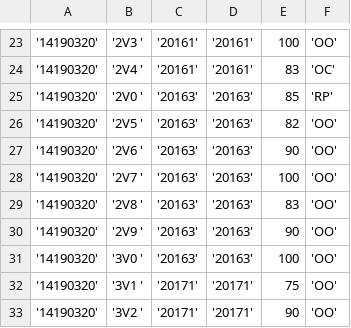
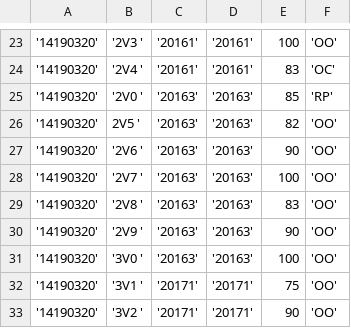
Before and after one commit to lxvl96/MateriasITI, a CSV file: 14190320.csv, drawn as a sheet; only a part is shown, gaps mark what is left out.

```diff
--- a/14190320.csv
+++ b/14190320.csv
@@ -25,3 +25,3 @@
 '14190320','2V0    ','20163','20163',85,'RP'
-'14190320','2V5    ','20163','20163',82,'OO'
+'14190320',2V5    ','20163','20163',82,'OO'
 '14190320','2V6    ','20163','20163',90,'OO'
```
Also changed, not shown: 6 other files.
